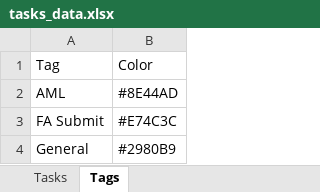
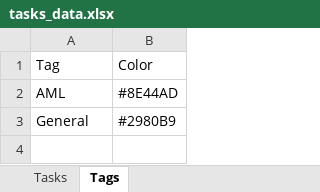
Before and after one commit to qadstx/test, an Excel workbook: tasks_data.xlsx, sheet Tags, drawn as a sheet; values as stored, in another font and other column widths than the file's, no borders; the diff names each change by its address in the sheet, - before the commit and + after, or states it on an @@ line.

Commit message:
Delete tag: FA Submit

```diff
--- a/tasks_data.xlsx (sheet Tags)
+++ b/tasks_data.xlsx (sheet Tags)
-row 3: FA Submit | #E74C3C
```
Also changed, not shown: sheet Tasks.
